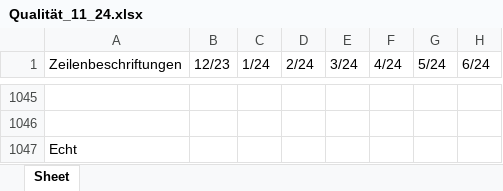
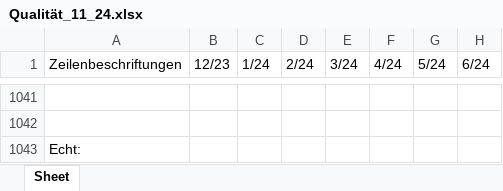
Before and after one commit to MartinaBoskova/projectmaturitainf, an Excel workbook: Qualität_11_24.xlsx, sheet Sheet, drawn as a sheet; only a part is shown, gaps mark what is left out; values as stored, in another font and other column widths than the file's, no borders; addresses are those after the commit; the diff covers the shown part only; the diff names each change by its address in the sheet, - before the commit and + after, or states it on an @@ line.

```diff
--- a/Qualität_11_24.xlsx (sheet Sheet)
+++ b/Qualität_11_24.xlsx (sheet Sheet)
-A1043 (Zeilenbeschriftungen): Echt
+A1043 (Zeilenbeschriftungen): Echt:
```
Also changed, not shown: other rows of this sheet, 1 other file.
